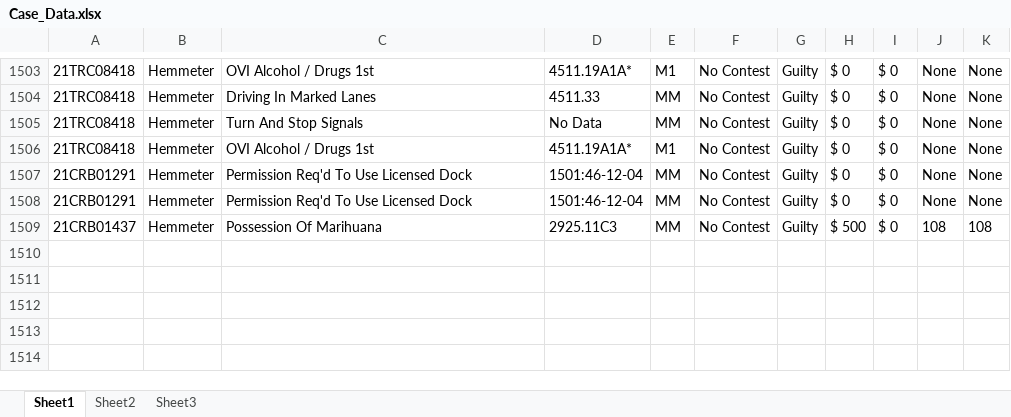
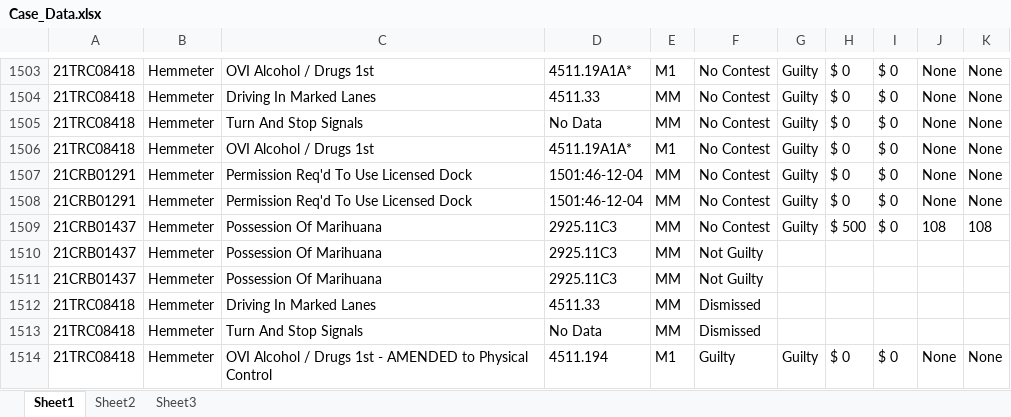
Before and after one commit to HunterProgram22/MuniEntry, an Excel workbook: db/Case_Data.xlsx, sheet Sheet1, drawn as a sheet; only a part is shown, gaps mark what is left out; values as stored, in another font and other column widths than the file's, no borders; the diff names each change by its address in the sheet, - before the commit and + after, or states it on an @@ line.

```diff
--- a/db/Case_Data.xlsx (sheet Sheet1)
+++ b/db/Case_Data.xlsx (sheet Sheet1)
+row 1510: 21CRB01437 | Hemmeter | Possession Of Marihuana | 2925.11C3 | MM | Not Guilty
+row 1511: 21CRB01437 | Hemmeter | Possession Of Marihuana | 2925.11C3 | MM | Not Guilty
+row 1512: 21TRC08418 | Hemmeter | Driving In Marked Lanes | 4511.33 | MM | Dismissed
+row 1513: 21TRC08418 | Hemmeter | Turn And Stop Signals | No Data | MM | Dismissed
+row 1514: 21TRC08418 | Hemmeter | OVI Alcohol / Drugs 1st - AMENDED to Physical Control | 4511.194 | M1 | Guilty | Guilty | $ 0 | $ 0 | None | None
```
Also changed, not shown: db/Charges.xlsx, 8 other files.
